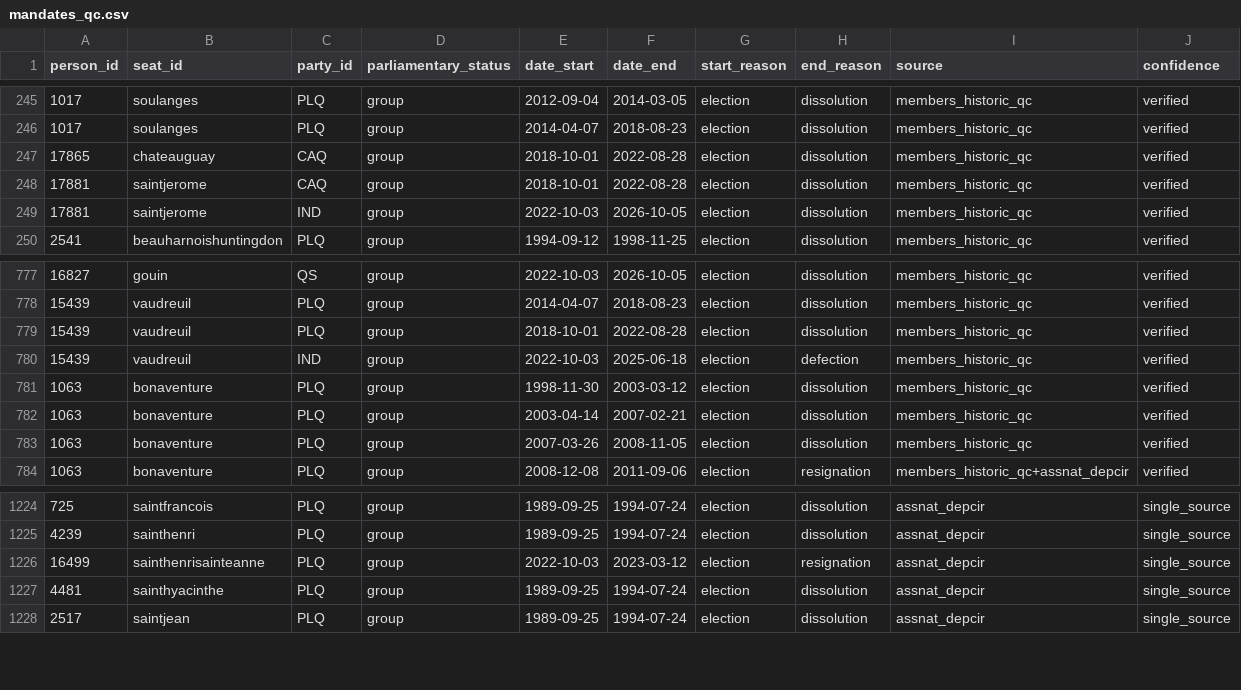
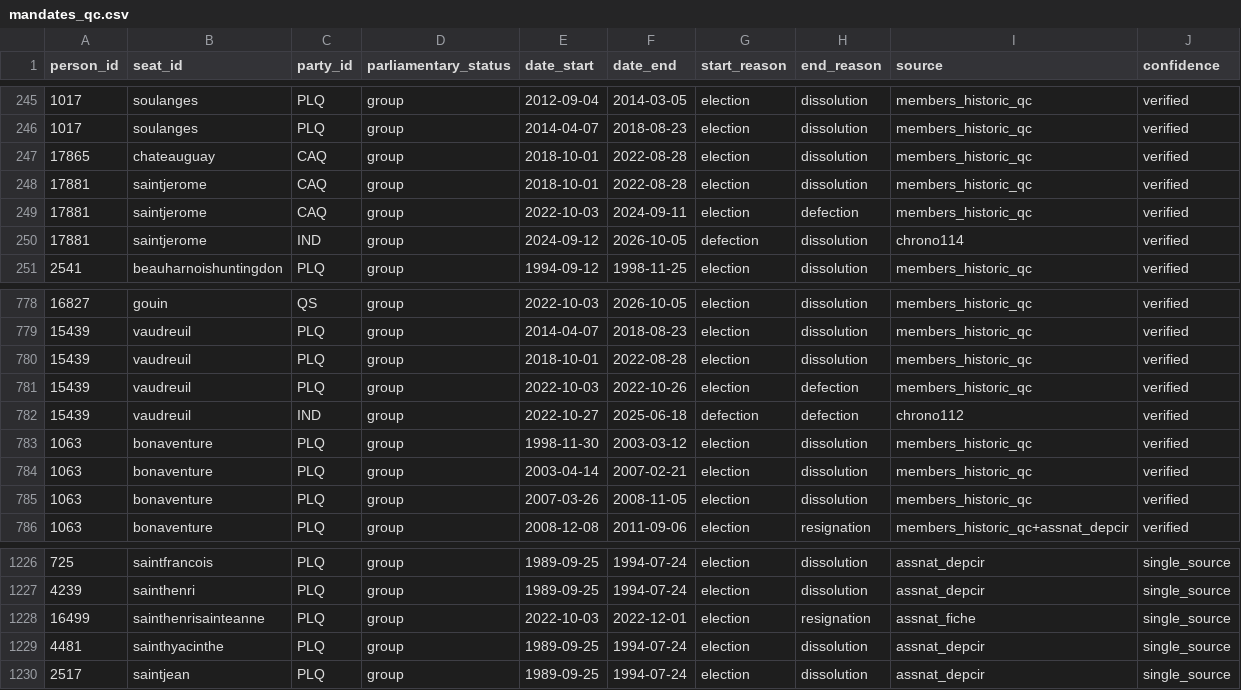
Before and after one commit to ellipse-science/pplmatch, a CSV file: inst/extdata/mandates_qc.csv, drawn as a sheet; only a part is shown, gaps mark what is left out.

Commit message:
fix(qc) : quatre anomalies de la 43e législature (Chassin, Nichols, Anglade, Girard)
- Youri Chassin : élu CAQ (le référentiel le disait IND dès l'élection, ce
  qui rendait sa défection du 12 septembre 2024, pourtant dans la chronologie,
  sans effet). CAQ jusqu'au 2024-09-11, IND ensuite (chrono114).
- Marie-Claude Nichols : élue PLQ, exclue du caucus le 27 octobre 2022
  (chrono112), réintégrée le 19 juin 2025 (déjà présent).
- Dominique Anglade : mandat clos à sa démission du 1er décembre 2022 (fiche
  ANQ), et non au 2023-03-12, repli « veille de la partielle ».
- Eric Girard (Groulx, 17929) : lien vers sa fiche.

Cause du point Anglade : build_demissions_fiches.py ne lisait pas « 1 er »
(ordinal en exposant, séparé une fois les balises retirées). Motif corrigé :
3 dates de plus, dont 2 déjà concordantes.

Corrections CIBLÉES dans mandates_qc.csv : régénérer la table avec
build_mandates.py change aujourd'hui dix autres mandats (Orford, La
Prairie, Rimouski, Saint-Laurent, Taillon, Terrebonne, le retour de Nichols),
donc le générateur ne reproduit plus la table versionnée. Signalé dans la PR.

Refs ellipse-science/aws-refiners#547

Assisté par : Claude Code (Opus 5.5)

```diff
--- a/inst/extdata/mandates_qc.csv
+++ b/inst/extdata/mandates_qc.csv
@@ -248,3 +248,4 @@ person_id,seat_id,party_id,parliamentary_status,date_start,date_end,start_reason
 17881,saintjerome,CAQ,group,2018-10-01,2022-08-28,election,dissolution,members_historic_qc,verified
-17881,saintjerome,IND,group,2022-10-03,2026-10-05,election,dissolution,members_historic_qc,verified
+17881,saintjerome,CAQ,group,2022-10-03,2024-09-11,election,defection,members_historic_qc,verified
+17881,saintjerome,IND,group,2024-09-12,2026-10-05,defection,dissolution,chrono114,verified
 2541,beauharnoishuntingdon,PLQ,group,1994-09-12,1998-11-25,election,dissolution,members_historic_qc,verified
@@ -779,3 +780,4 @@ person_id,seat_id,party_id,parliamentary_status,date_start,date_end,start_reason
 15439,vaudreuil,PLQ,group,2018-10-01,2022-08-28,election,dissolution,members_historic_qc,verified
-15439,vaudreuil,IND,group,2022-10-03,2025-06-18,election,defection,members_historic_qc,verified
+15439,vaudreuil,PLQ,group,2022-10-03,2022-10-26,election,defection,members_historic_qc,verified
+15439,vaudreuil,IND,group,2022-10-27,2025-06-18,defection,defection,chrono112,verified
 1063,bonaventure,PLQ,group,1998-11-30,2003-03-12,election,dissolution,members_historic_qc,verified
@@ -1225,3 +1227,3 @@ person_id,seat_id,party_id,parliamentary_status,date_start,date_end,start_reason
 4239,sainthenri,PLQ,group,1989-09-25,1994-07-24,election,dissolution,assnat_depcir,single_source
-16499,sainthenrisainteanne,PLQ,group,2022-10-03,2023-03-12,election,resignation,assnat_depcir,single_source
+16499,sainthenrisainteanne,PLQ,group,2022-10-03,2022-12-01,election,resignation,assnat_fiche,single_source
 4481,sainthyacinthe,PLQ,group,1989-09-25,1994-07-24,election,dissolution,assnat_depcir,single_source
```
Also changed, not shown: inst/extdata/members_historic_qc.csv, 3 other files.
